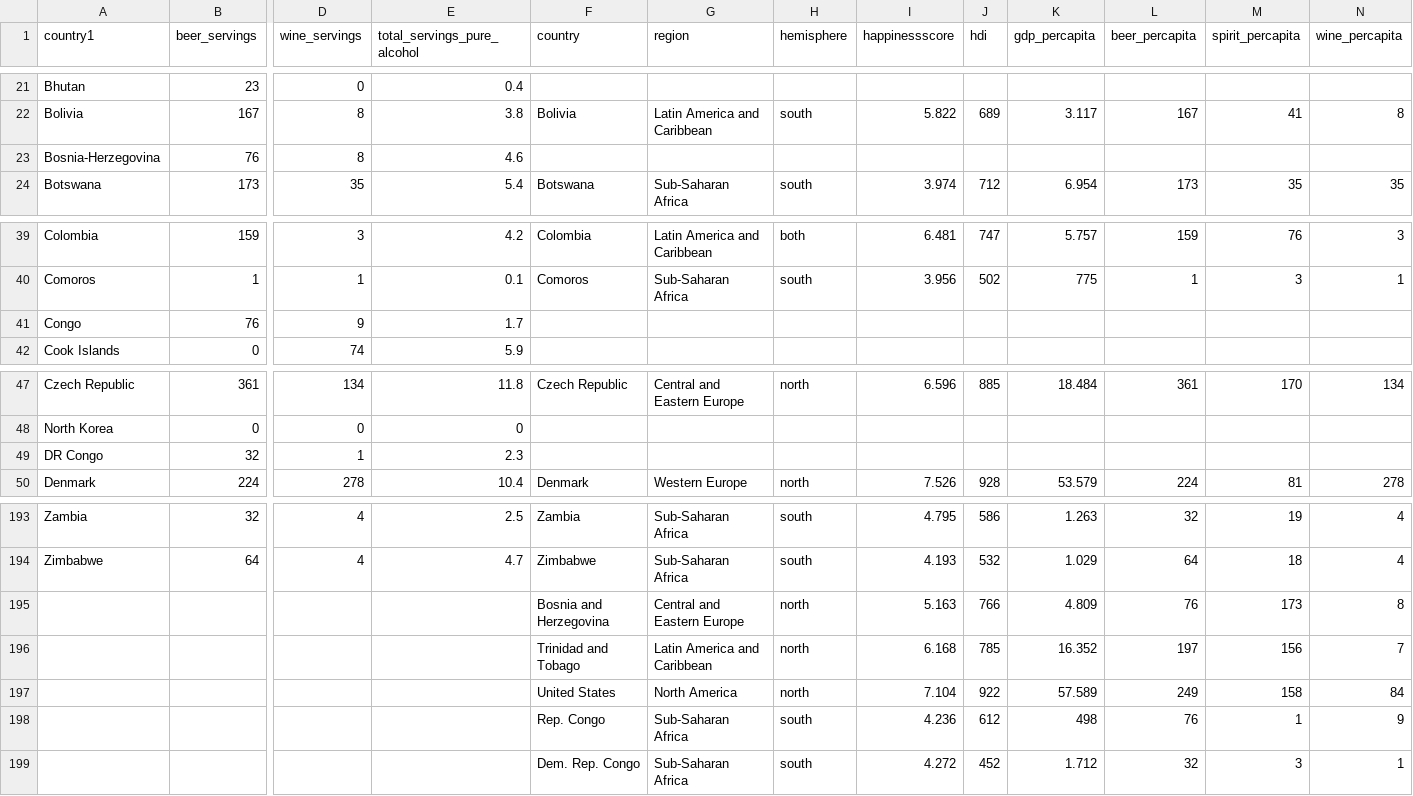
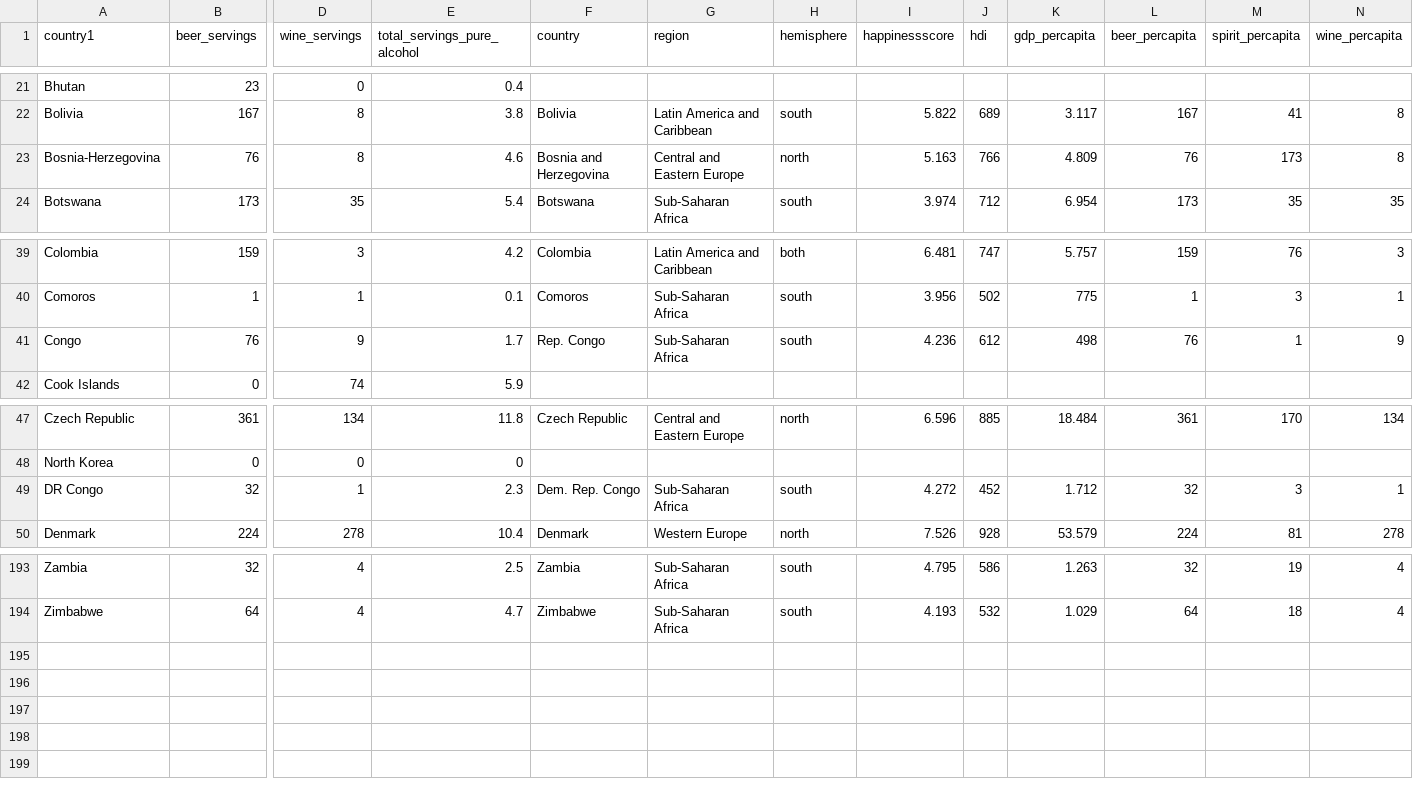
Before and after one commit to andrewtobin2020/Project-2, a CSV file: CombinedDataset.csv, drawn as a sheet; only a part is shown, gaps mark what is left out; rows hold the shown columns only; the diff covers the shown part only; the diff names each change by its address in the sheet, - before the commit and + after, or states it on an @@ line.

Commit message:
adjusted combined csv file

```diff
--- a/CombinedDataset.csv
+++ b/CombinedDataset.csv
-F23 (country): (empty)
+F23 (country): Bosnia and Herzegovina
-G23 (region): (empty)
+G23 (region): Central and Eastern Europe
-H23 (hemisphere): (empty)
+H23 (hemisphere): north
-I23 (happinessscore): (empty)
+I23 (happinessscore): 5.163
-J23 (hdi): (empty)
+J23 (hdi): 766
-K23 (gdp_percapita): (empty)
+K23 (gdp_percapita): 4.809
-L23 (beer_percapita): (empty)
+L23 (beer_percapita): 76
-M23 (spirit_percapita): (empty)
+M23 (spirit_percapita): 173
-N23 (wine_percapita): (empty)
+N23 (wine_percapita): 8
-F41 (country): (empty)
+F41 (country): Rep. Congo
-G41 (region): (empty)
+G41 (region): Sub-Saharan Africa
-H41 (hemisphere): (empty)
+H41 (hemisphere): south
-I41 (happinessscore): (empty)
+I41 (happinessscore): 4.236
-J41 (hdi): (empty)
+J41 (hdi): 612
-K41 (gdp_percapita): (empty)
+K41 (gdp_percapita): 498
-L41 (beer_percapita): (empty)
+L41 (beer_percapita): 76
-M41 (spirit_percapita): (empty)
+M41 (spirit_percapita): 1
-N41 (wine_percapita): (empty)
+N41 (wine_percapita): 9
-F49 (country): (empty)
+F49 (country): Dem. Rep. Congo
-G49 (region): (empty)
+G49 (region): Sub-Saharan Africa
-H49 (hemisphere): (empty)
+H49 (hemisphere): south
-I49 (happinessscore): (empty)
+I49 (happinessscore): 4.272
-J49 (hdi): (empty)
+J49 (hdi): 452
-K49 (gdp_percapita): (empty)
+K49 (gdp_percapita): 1.712
-L49 (beer_percapita): (empty)
+L49 (beer_percapita): 32
-M49 (spirit_percapita): (empty)
+M49 (spirit_percapita): 3
-N49 (wine_percapita): (empty)
+N49 (wine_percapita): 1
-row 195:  |  |  |  | Bosnia and Herzegovina | Central and Eastern Europe | north | 5.163 | 766 | 4.809 | 76 | 173 | 8
-row 196:  |  |  |  | Trinidad and Tobago | Latin America and Caribbean | north | 6.168 | 785 | 16.352 | 197 | 156 | 7
-row 197:  |  |  |  | United States | North America | north | 7.104 | 922 | 57.589 | 249 | 158 | 84
-row 198:  |  |  |  | Rep. Congo | Sub-Saharan Africa | south | 4.236 | 612 | 498 | 76 | 1 | 9
-row 199:  |  |  |  | Dem. Rep. Congo | Sub-Saharan Africa | south | 4.272 | 452 | 1.712 | 32 | 3 | 1
```
Also changed, not shown: 18 edited cells elsewhere in this file.
